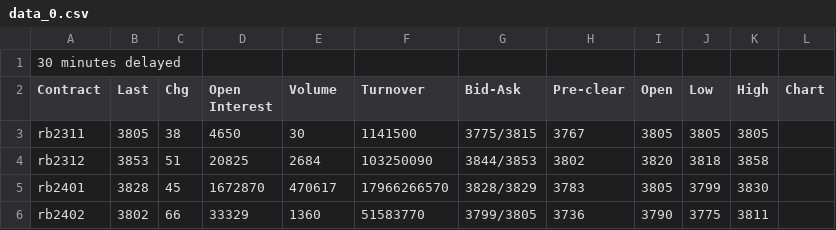
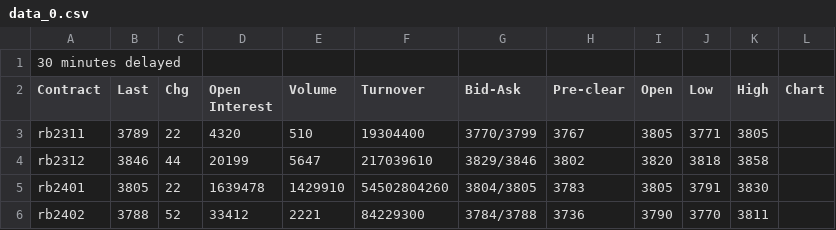
Before and after one commit to 2uanDM/Learn-Scrapy, a CSV file: download/shfe/data_0.csv, drawn as a sheet; only a part is shown; the diff covers the shown part only.

```diff
--- a/download/shfe/data_0.csv
+++ b/download/shfe/data_0.csv
@@ -2,5 +2,5 @@
 Contract,Last,Chg,Open Interest,Volume,Turnover,Bid-Ask,Pre-clear,Open,Low,High,Chart
-rb2311,3805,38,4650,30,1141500,3775/3815,3767,3805,3805,3805,
-rb2312,3853,51,20825,2684,103250090,3844/3853,3802,3820,3818,3858,
-rb2401,3828,45,1672870,470617,17966266570,3828/3829,3783,3805,3799,3830,
-rb2402,3802,66,33329,1360,51583770,3799/3805,3736,3790,3775,3811,
+rb2311,3789,22,4320,510,19304400,3770/3799,3767,3805,3771,3805,
+rb2312,3846,44,20199,5647,217039610,3829/3846,3802,3820,3818,3858,
+rb2401,3805,22,1639478,1429910,54502804260,3804/3805,3783,3805,3791,3830,
+rb2402,3788,52,33412,2221,84229300,3784/3788,3736,3790,3770,3811,
```
Also changed, not shown: 57 edited cells elsewhere in this file, download/shfe/data_1.csv, download/shfe/data_2.csv, 4 other files.
